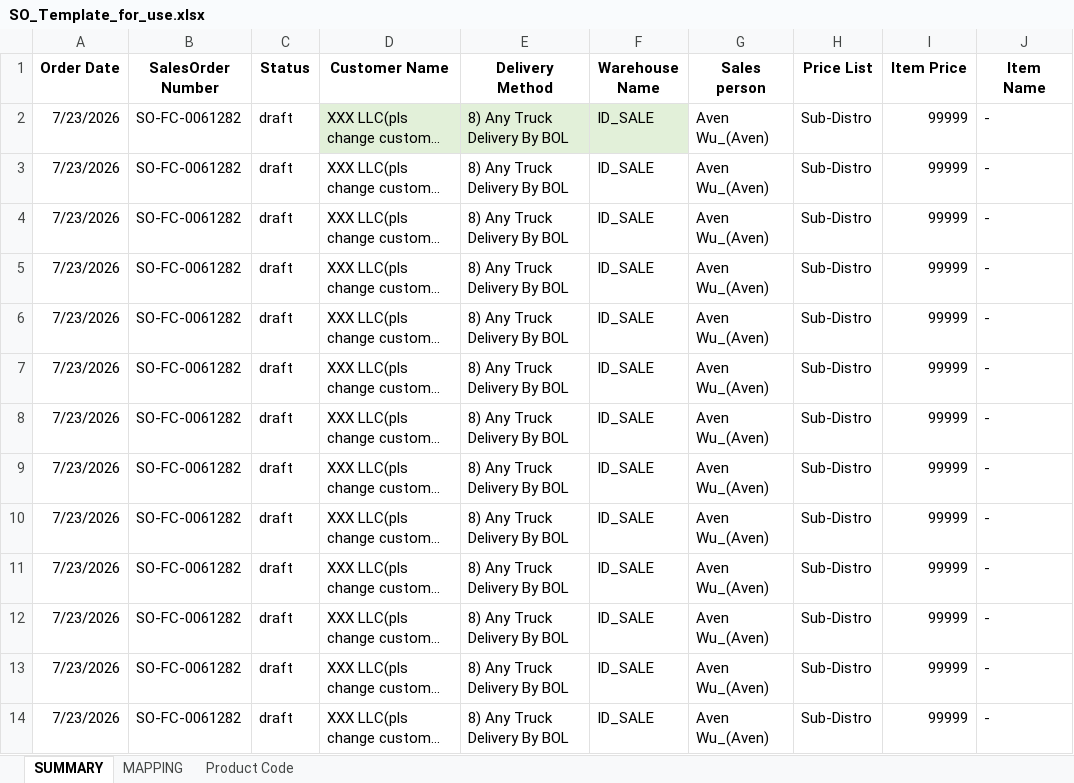
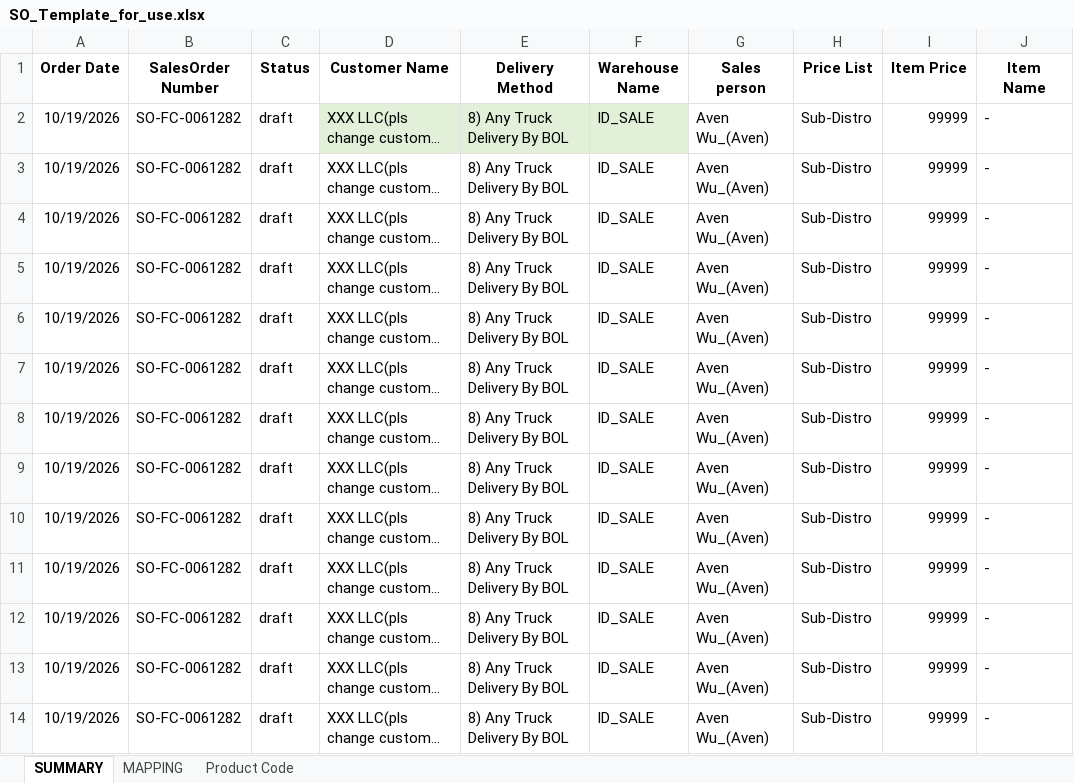
Before and after one commit to yuqiguan0039/Inventory-Scheduler, an Excel workbook: SO_Template_for_use.xlsx, sheet SUMMARY, drawn as a sheet; only a part is shown; long unchanged cells end in …; values as stored, in another font and other column widths than the file's, no borders; the diff names each change by its address in the sheet, - before the commit and + after, or states it on an @@ line.

```diff
--- a/SO_Template_for_use.xlsx (sheet SUMMARY)
+++ b/SO_Template_for_use.xlsx (sheet SUMMARY)
-A2:A14 (Order Date): 7/23/2026
+A2:A14 (Order Date): 10/19/2026
```
Also changed, not shown: sheet Product Code, sheet MAPPING.
